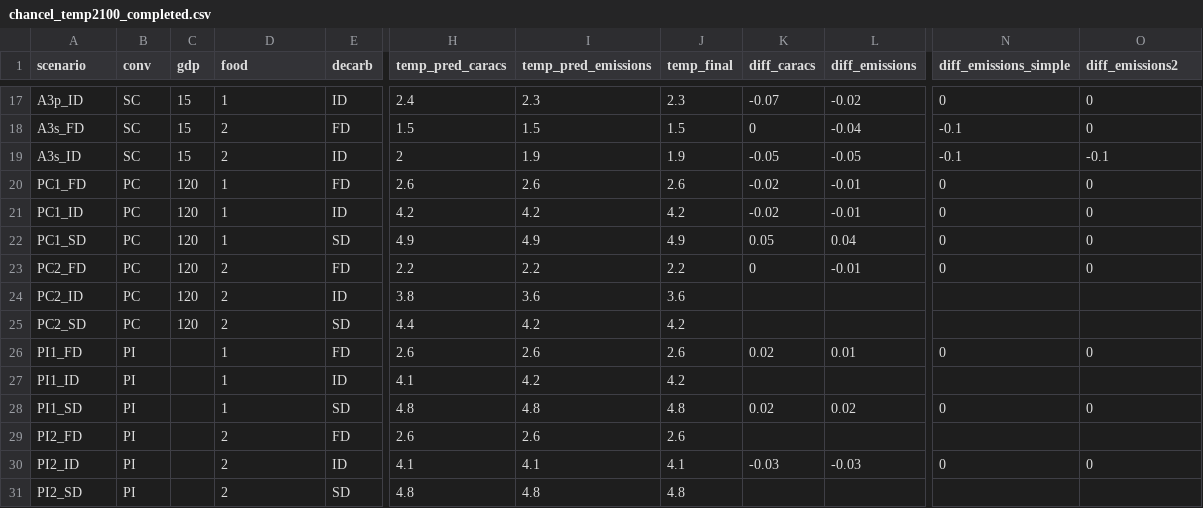
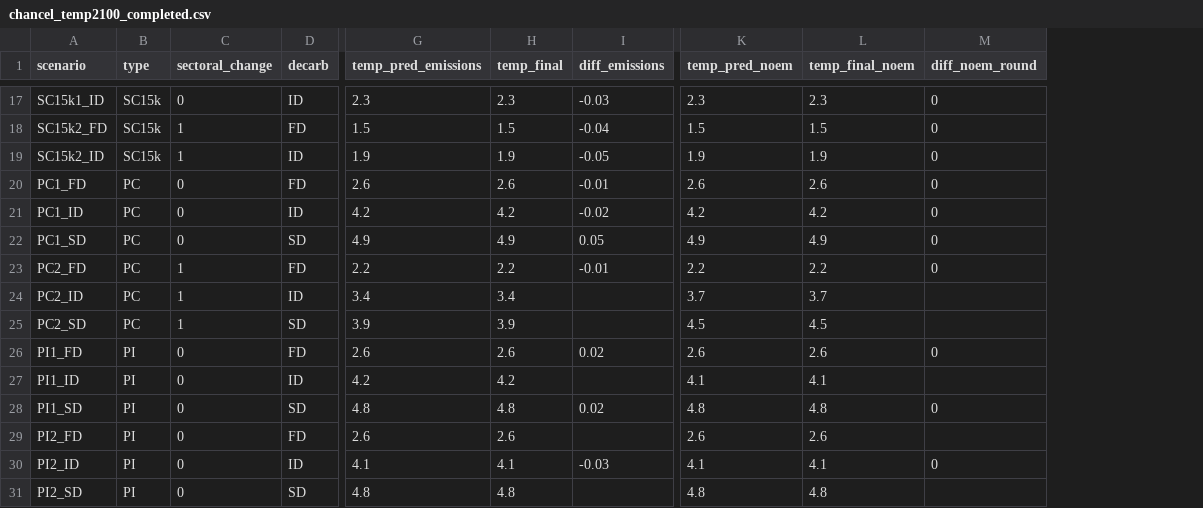
Before and after one commit to bixiou/global_justice, a CSV file: data/chancel_temp2100_completed.csv, drawn as a sheet; only a part is shown, gaps mark what is left out; removed rows and columns are numbered as before the commit, all else as after; the diff covers the shown part only; the diff names each change by its address in the sheet, - before the commit and + after, or states it on an @@ line.

```diff
--- a/data/chancel_temp2100_completed.csv
+++ b/data/chancel_temp2100_completed.csv
-column C (gdp), rows 17-25: 15 | 15 | 15 | 120 | 120 | 120 | 120 | 120 | 120
-column H (temp_pred_caracs), rows 17-31: 2.4 | 1.5 | 2 | 2.6 | 4.2 | 4.9 | 2.2 | 3.8 | 4.4 | 2.6 | 4.1 | 4.8 | 2.6 | 4.1 | 4.8
-column K (diff_caracs), rows 17-30: -0.07 | 0 | -0.05 | -0.02 | -0.02 | 0.05 | 0 |  |  | 0.02 |  | 0.02 |  | -0.03
-column N (diff_emissions_simple), rows 17-30: 0 | -0.1 | -0.1 | 0 | 0 | 0 | 0 |  |  | 0 |  | 0 |  | 0
+column K (temp_pred_noem), rows 17-31: 2.3 | 1.5 | 1.9 | 2.6 | 4.2 | 4.9 | 2.2 | 3.7 | 4.5 | 2.6 | 4.1 | 4.8 | 2.6 | 4.1 | 4.8
+column L (temp_final_noem), rows 17-31: 2.3 | 1.5 | 1.9 | 2.6 | 4.2 | 4.9 | 2.2 | 3.7 | 4.5 | 2.6 | 4.1 | 4.8 | 2.6 | 4.1 | 4.8
-B1: conv
+B1: type
-C1: food
+C1: sectoral_change
-M1: diff_emissions2
+M1: diff_noem_round
-A17 (scenario): A3p_ID
+A17 (scenario): SC15k1_ID
-B17:B19 (type): SC
+B17:B19 (type): SC15k
-C17 (sectoral_change): 1
+C17 (sectoral_change): 0
-I17 (diff_emissions): -0.02
+I17 (diff_emissions): -0.03
-A18 (scenario): A3s_FD
+A18 (scenario): SC15k2_FD
-C18:C19 (sectoral_change): 2
+C18:C19 (sectoral_change): 1
-A19 (scenario): A3s_ID
+A19 (scenario): SC15k2_ID
-M19 (diff_noem_round): -0.1
+M19 (diff_noem_round): 0
-C20:C22 (sectoral_change): 1
+C20:C22 (sectoral_change): 0
-I21 (diff_emissions): -0.01
+I21 (diff_emissions): -0.02
-I22 (diff_emissions): 0.04
+I22 (diff_emissions): 0.05
-C23:C25 (sectoral_change): 2
+C23:C25 (sectoral_change): 1
-G24 (temp_pred_emissions): 3.6
+G24 (temp_pred_emissions): 3.4
-H24 (temp_final): 3.6
+H24 (temp_final): 3.4
-G25 (temp_pred_emissions): 4.2
+G25 (temp_pred_emissions): 3.9
-H25 (temp_final): 4.2
+H25 (temp_final): 3.9
-C26:C28 (sectoral_change): 1
+C26:C28 (sectoral_change): 0
-I26 (diff_emissions): 0.01
+I26 (diff_emissions): 0.02
-C29:C31 (sectoral_change): 2
+C29:C31 (sectoral_change): 0
```
Also changed, not shown: 1 added row, 1 removed row and 36 edited cells elsewhere in this file, data/chancel_temp2100_observed.csv, 2 other files.
